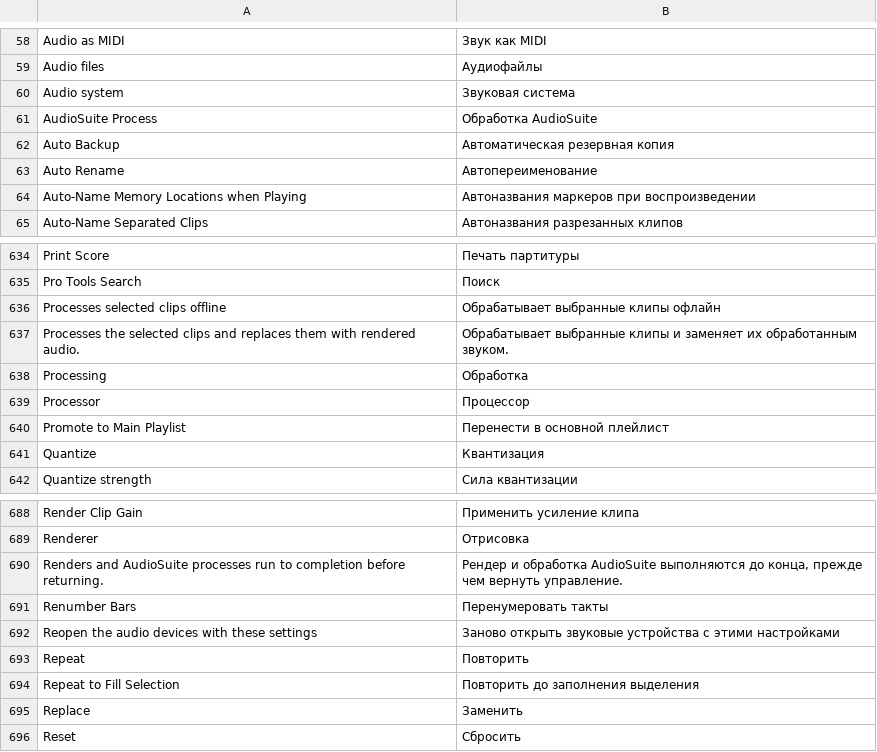
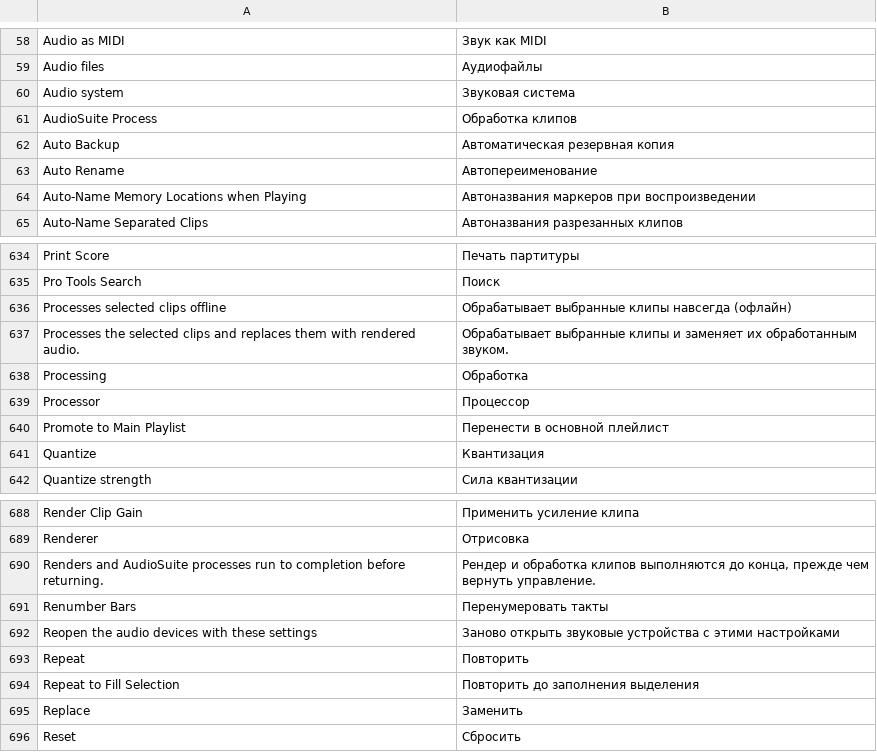
Before and after one commit to dwr-git/ai-audition, a TSV file: crates/ui-egui/src/ru.tsv, drawn as a sheet; only a part is shown, gaps mark what is left out; the diff covers the shown part only.

```diff
--- a/crates/ui-egui/src/ru.tsv
+++ b/crates/ui-egui/src/ru.tsv
@@ -60,3 +60,3 @@ Audio files	Аудиофайлы
 Audio system	Звуковая система
-AudioSuite Process	Обработка AudioSuite
+AudioSuite Process	Обработка клипов
 Auto Backup	Автоматическая резервная копия
@@ -635,3 +635,3 @@ Print Score	Печать партитуры
 Pro Tools Search	Поиск
-Processes selected clips offline	Обрабатывает выбранные клипы офлайн
+Processes selected clips offline	Обрабатывает выбранные клипы навсегда (офлайн)
 Processes the selected clips and replaces them with rendered audio.	Обрабатывает выбранные клипы и заменяет их обработанным звуком.
@@ -689,3 +689,3 @@ Render Clip Gain	Применить усиление клипа
 Renderer	Отрисовка
-Renders and AudioSuite processes run to completion before returning.	Рендер и обработка AudioSuite выполняются до конца, прежде чем вернуть управление.
+Renders and AudioSuite processes run to completion before returning.	Рендер и обработка клипов выполняются до конца, прежде чем вернуть управление.
 Renumber Bars	Перенумеровать такты
```
Also changed, not shown: 66 added rows elsewhere in this file, 14 other files.
